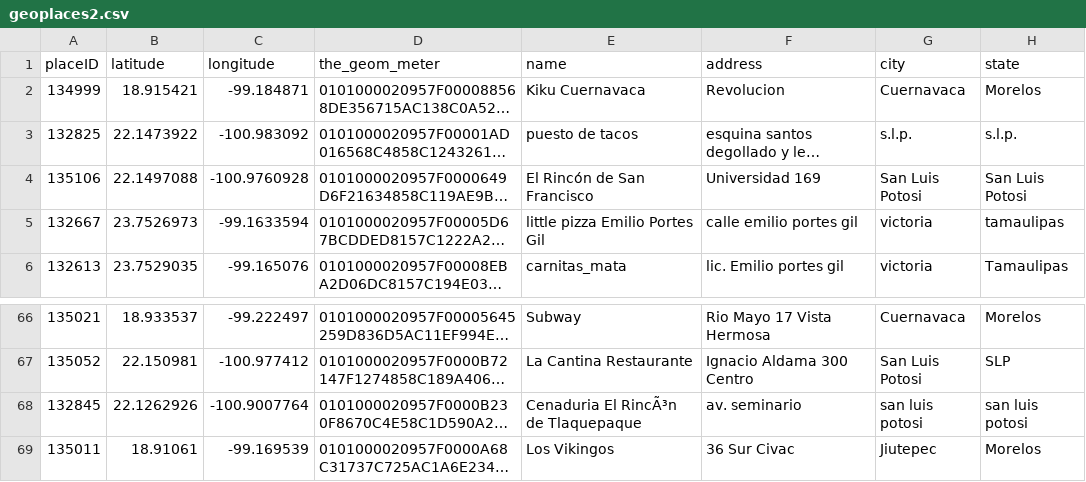
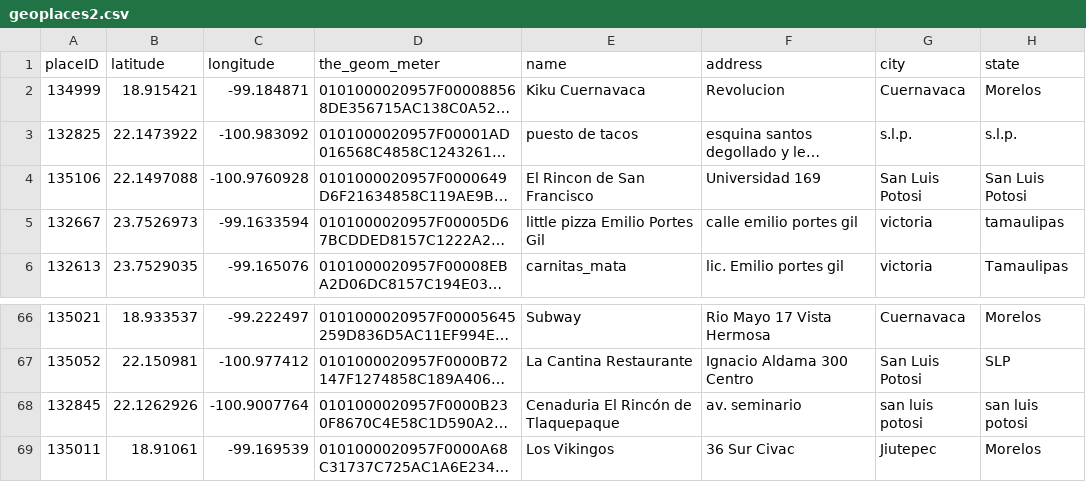
Before and after one commit to BooBuddiesProject/SDEV_220_Final_Project_BooBuddies, a CSV file: BooBuddies/Restaurant/geoplaces2.csv (was Restaurant/geoplaces2.csv), drawn as a sheet; only a part is shown, gaps mark what is left out; long unchanged cells end in …; the diff names each change by its address in the sheet, - before the commit and + after, or states it on an @@ line.

```diff
--- a/Restaurant/geoplaces2.csv
+++ b/BooBuddies/Restaurant/geoplaces2.csv
-E4 (name): El Rincón de San Francisco
+E4 (name): El Rincon de San Francisco
-E68 (name): Cenaduria El RincÃ³n de Tlaquepaque
+E68 (name): Cenaduria El Rincón de Tlaquepaque
```
Also changed, not shown: 19 other files.
